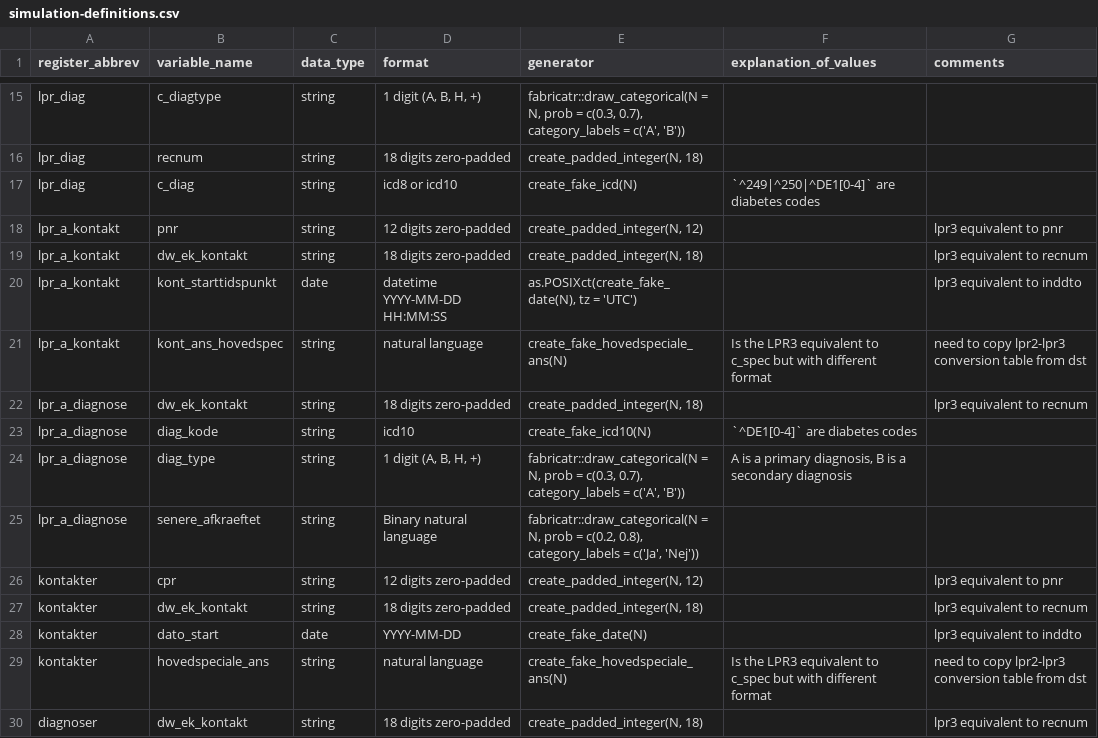
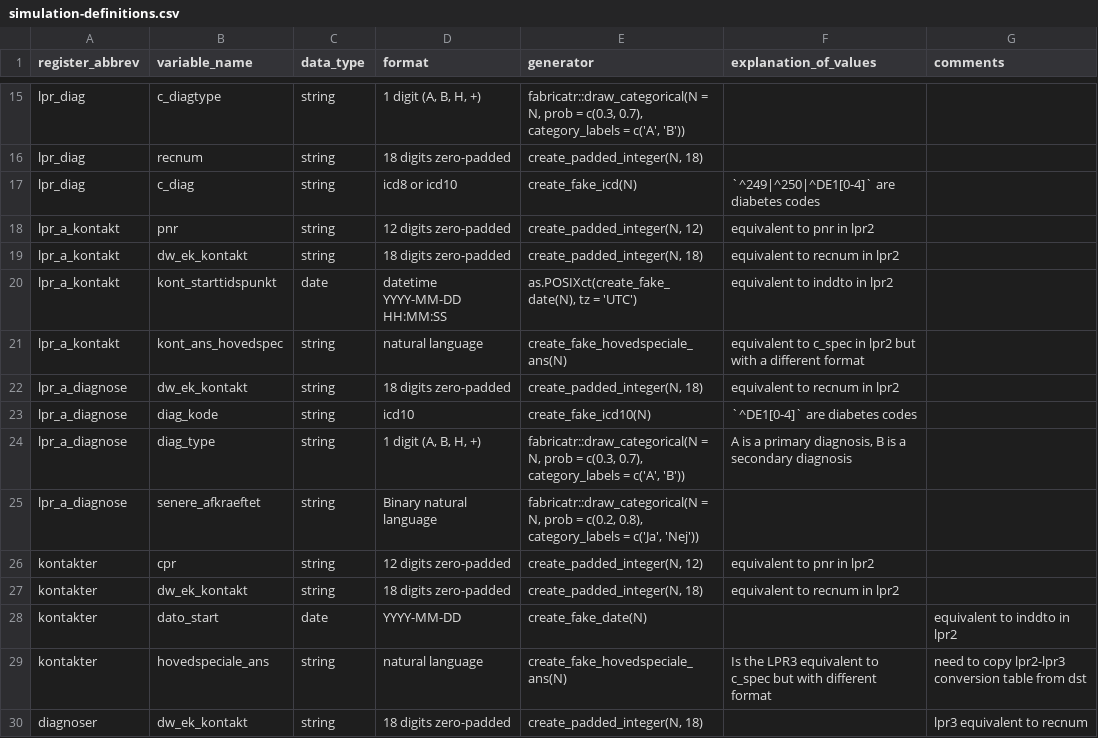
Before and after one commit to steno-aarhus/osdc, a CSV file: data-raw/simulation-definitions.csv, drawn as a sheet; only a part is shown, gaps mark what is left out.

```diff
--- a/data-raw/simulation-definitions.csv
+++ b/data-raw/simulation-definitions.csv
@@ -17,7 +17,7 @@ lpr_diag,recnum,string,18 digits zero-padded,"create_padded_integer(N, 18)",,
 lpr_diag,c_diag,string,icd8 or icd10,create_fake_icd(N),`^249|^250|^DE1[0-4]` are diabetes codes,
-lpr_a_kontakt,pnr,string,12 digits zero-padded,"create_padded_integer(N, 12)",,lpr3 equivalent to pnr
-lpr_a_kontakt,dw_ek_kontakt,string,18 digits zero-padded,"create_padded_integer(N, 18)",,lpr3 equivalent to recnum
-lpr_a_kontakt,kont_starttidspunkt,date,datetime YYYY-MM-DD HH:MM:SS,"as.POSIXct(create_fake_date(N), tz = 'UTC')",,lpr3 equivalent to inddto
-lpr_a_kontakt,kont_ans_hovedspec,string,natural language,create_fake_hovedspeciale_ans(N),Is the LPR3 equivalent to c_spec but with different format,need to copy lpr2-lpr3 conversion table from dst
-lpr_a_diagnose,dw_ek_kontakt,string,18 digits zero-padded,"create_padded_integer(N, 18)",,lpr3 equivalent to recnum
+lpr_a_kontakt,pnr,string,12 digits zero-padded,"create_padded_integer(N, 12)",equivalent to pnr in lpr2,
+lpr_a_kontakt,dw_ek_kontakt,string,18 digits zero-padded,"create_padded_integer(N, 18)",equivalent to recnum in lpr2,
+lpr_a_kontakt,kont_starttidspunkt,date,datetime YYYY-MM-DD HH:MM:SS,"as.POSIXct(create_fake_date(N), tz = 'UTC')",equivalent to inddto in lpr2,
+lpr_a_kontakt,kont_ans_hovedspec,string,natural language,create_fake_hovedspeciale_ans(N),equivalent to c_spec in lpr2 but with a different format,
+lpr_a_diagnose,dw_ek_kontakt,string,18 digits zero-padded,"create_padded_integer(N, 18)",equivalent to recnum in lpr2,
 lpr_a_diagnose,diag_kode,string,icd10,create_fake_icd10(N),`^DE1[0-4]` are diabetes codes,
@@ -25,5 +25,5 @@ lpr_a_diagnose,diag_type,string,"1 digit (A, B, H, +)","fabricatr::draw_categori
 lpr_a_diagnose,senere_afkraeftet,string,Binary natural language,"fabricatr::draw_categorical(N = N, prob = c(0.2, 0.8), category_labels = c('Ja', 'Nej'))",,
-kontakter,cpr,string,12 digits zero-padded,"create_padded_integer(N, 12)",,lpr3 equivalent to pnr
-kontakter,dw_ek_kontakt,string,18 digits zero-padded,"create_padded_integer(N, 18)",,lpr3 equivalent to recnum
-kontakter,dato_start,date,YYYY-MM-DD,create_fake_date(N),,lpr3 equivalent to inddto
+kontakter,cpr,string,12 digits zero-padded,"create_padded_integer(N, 12)",equivalent to pnr in lpr2,
+kontakter,dw_ek_kontakt,string,18 digits zero-padded,"create_padded_integer(N, 18)",equivalent to recnum in lpr2,
+kontakter,dato_start,date,YYYY-MM-DD,create_fake_date(N),,equivalent to inddto in lpr2,
 kontakter,hovedspeciale_ans,string,natural language,create_fake_hovedspeciale_ans(N),Is the LPR3 equivalent to c_spec but with different format,need to copy lpr2-lpr3 conversion table from dst
```
Also changed, not shown: 1 other file.
